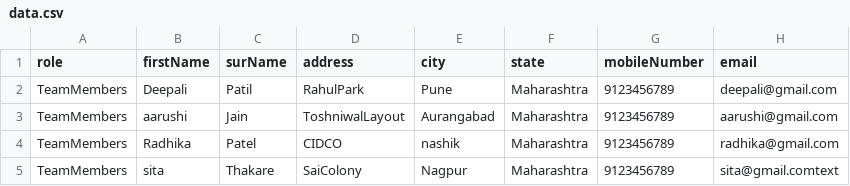
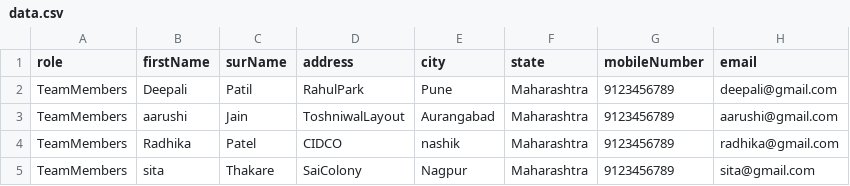
Before and after one commit to deepaalip/PythonPractice, a CSV file: OOPSProgram/data.csv, drawn as a sheet.

Commit message:
ADDED:csv file of employee personal details

```diff
--- a/OOPSProgram/data.csv
+++ b/OOPSProgram/data.csv
@@ -4,2 +4,2 @@ TeamMembers,aarushi,Jain,ToshniwalLayout,Aurangabad,Maharashtra,9123456789,aarus
 TeamMembers,Radhika,Patel,CIDCO,nashik,Maharashtra,9123456789,radhika@gmail.com
-TeamMembers,sita,Thakare,SaiColony,Nagpur,Maharashtra,9123456789,sita@gmail.comtext
+TeamMembers,sita,Thakare,SaiColony,Nagpur,Maharashtra,9123456789,sita@gmail.com
```
